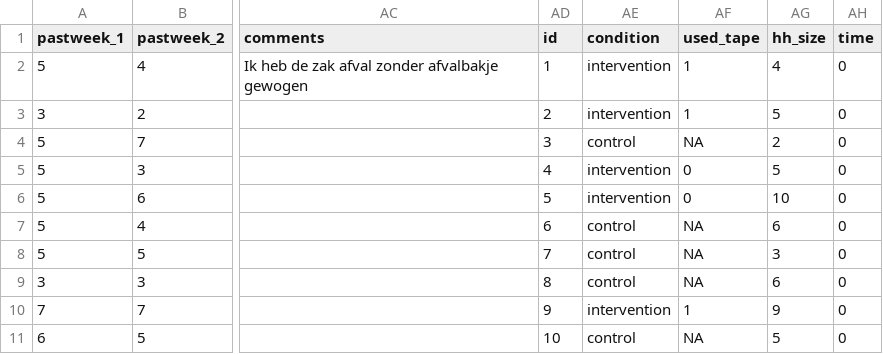
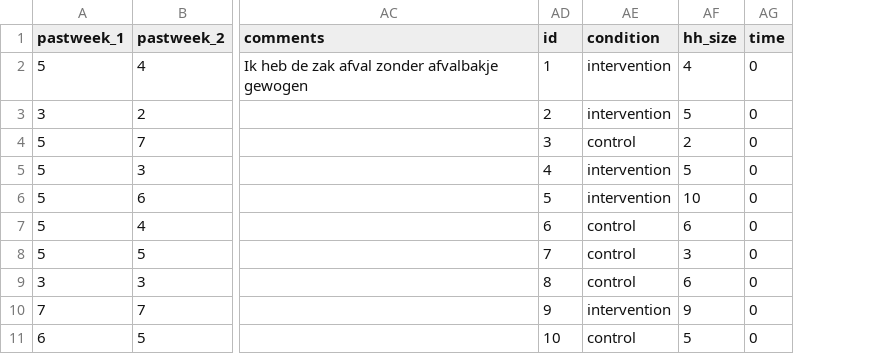
Before and after one commit to CasHsmn/R_tape, a CSV file: data/t0_anon.csv, drawn as a sheet; only a part is shown, gaps mark what is left out; the diff names each change by its address in the sheet, - before the commit and + after, or states it on an @@ line.

```diff
--- a/data/t0_anon.csv
+++ b/data/t0_anon.csv
-column AF (used_tape), rows 2-11: 1 | 1 | NA | 0 | 0 | NA | NA | NA | 1 | NA
```
Also changed, not shown: data/t1_anon.csv, data/t2_anon.csv, 28 other files.
